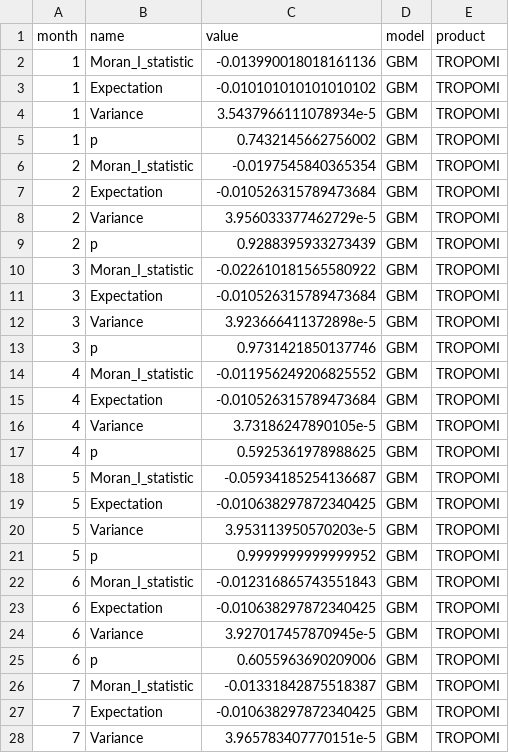
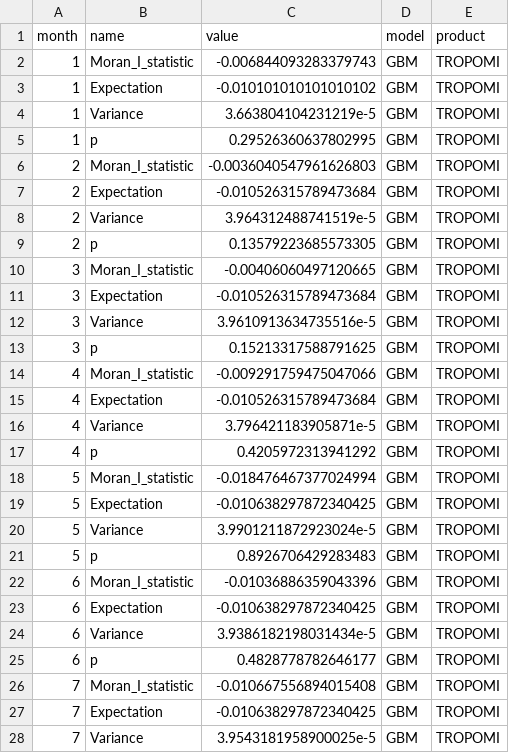
Before and after one commit to phineeeeeeeeeeeeeeeees/Masterarbeit, a CSV file: 3_results/output-data/model_monthly/Moran/month_GBM_TROPOMI.csv, drawn as a sheet; only a part is shown; the diff covers the shown part only.

```diff
--- a/3_results/output-data/model_monthly/Moran/month_GBM_TROPOMI.csv
+++ b/3_results/output-data/model_monthly/Moran/month_GBM_TROPOMI.csv
@@ -1,28 +1,28 @@
 month,name,value,model,product
-1,Moran_I_statistic,-0.013990018018161136,GBM,TROPOMI
+1,Moran_I_statistic,-0.006844093283379743,GBM,TROPOMI
 1,Expectation,-0.010101010101010102,GBM,TROPOMI
-1,Variance,3.5437966111078934e-5,GBM,TROPOMI
-1,p,0.7432145662756002,GBM,TROPOMI
-2,Moran_I_statistic,-0.0197545840365354,GBM,TROPOMI
+1,Variance,3.663804104231219e-5,GBM,TROPOMI
+1,p,0.29526360637802995,GBM,TROPOMI
+2,Moran_I_statistic,-0.0036040547961626803,GBM,TROPOMI
 2,Expectation,-0.010526315789473684,GBM,TROPOMI
-2,Variance,3.956033377462729e-5,GBM,TROPOMI
-2,p,0.9288395933273439,GBM,TROPOMI
-3,Moran_I_statistic,-0.022610181565580922,GBM,TROPOMI
+2,Variance,3.964312488741519e-5,GBM,TROPOMI
+2,p,0.13579223685573305,GBM,TROPOMI
+3,Moran_I_statistic,-0.00406060497120665,GBM,TROPOMI
 3,Expectation,-0.010526315789473684,GBM,TROPOMI
-3,Variance,3.923666411372898e-5,GBM,TROPOMI
-3,p,0.9731421850137746,GBM,TROPOMI
-4,Moran_I_statistic,-0.011956249206825552,GBM,TROPOMI
+3,Variance,3.9610913634735516e-5,GBM,TROPOMI
+3,p,0.15213317588791625,GBM,TROPOMI
+4,Moran_I_statistic,-0.009291759475047066,GBM,TROPOMI
 4,Expectation,-0.010526315789473684,GBM,TROPOMI
-4,Variance,3.73186247890105e-5,GBM,TROPOMI
-4,p,0.5925361978988625,GBM,TROPOMI
-5,Moran_I_statistic,-0.05934185254136687,GBM,TROPOMI
+4,Variance,3.796421183905871e-5,GBM,TROPOMI
+4,p,0.4205972313941292,GBM,TROPOMI
+5,Moran_I_statistic,-0.018476467377024994,GBM,TROPOMI
 5,Expectation,-0.010638297872340425,GBM,TROPOMI
-5,Variance,3.953113950570203e-5,GBM,TROPOMI
-5,p,0.9999999999999952,GBM,TROPOMI
-6,Moran_I_statistic,-0.012316865743551843,GBM,TROPOMI
+5,Variance,3.9901211872923024e-5,GBM,TROPOMI
+5,p,0.8926706429283483,GBM,TROPOMI
+6,Moran_I_statistic,-0.01036886359043396,GBM,TROPOMI
 6,Expectation,-0.010638297872340425,GBM,TROPOMI
-6,Variance,3.927017457870945e-5,GBM,TROPOMI
-6,p,0.6055963690209006,GBM,TROPOMI
-7,Moran_I_statistic,-0.01331842875518387,GBM,TROPOMI
+6,Variance,3.9386182198031434e-5,GBM,TROPOMI
+6,p,0.4828778782646177,GBM,TROPOMI
+7,Moran_I_statistic,-0.010667556894015408,GBM,TROPOMI
 7,Expectation,-0.010638297872340425,GBM,TROPOMI
-7,Variance,3.965783407770151e-5,GBM,TROPOMI
+7,Variance,3.9543181958900025e-5,GBM,TROPOMI
```
Also changed, not shown: 16 edited cells elsewhere in this file, 3_results/output-data/model_monthly/GBM_grid-search/hyper_evaluation.csv, 3_results/output-data/model_monthly/Moran/month_GBM_OMI.csv, 26 other files.
